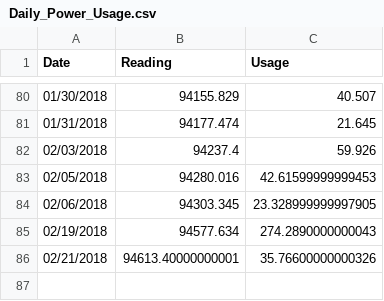
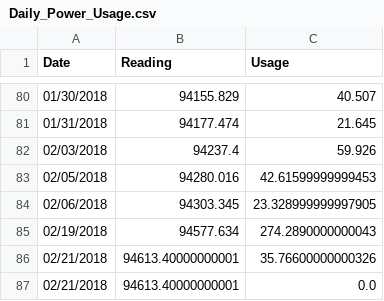
Before and after one commit to pranavp007/utility-usage-check, a CSV file: Output/Daily_Power_Usage.csv, drawn as a sheet; only a part is shown, gaps mark what is left out; the diff names each change by its address in the sheet, - before the commit and + after, or states it on an @@ line.

Commit message:
Auto commit from Jenkins - jenkins-utilities-usage-check-15

```diff
--- a/Output/Daily_Power_Usage.csv
+++ b/Output/Daily_Power_Usage.csv
+row 87: 02/21/2018 | 94613.40000000001 | 0.0
```
Also changed, not shown: Output/Daily_Water_Usage.csv.
